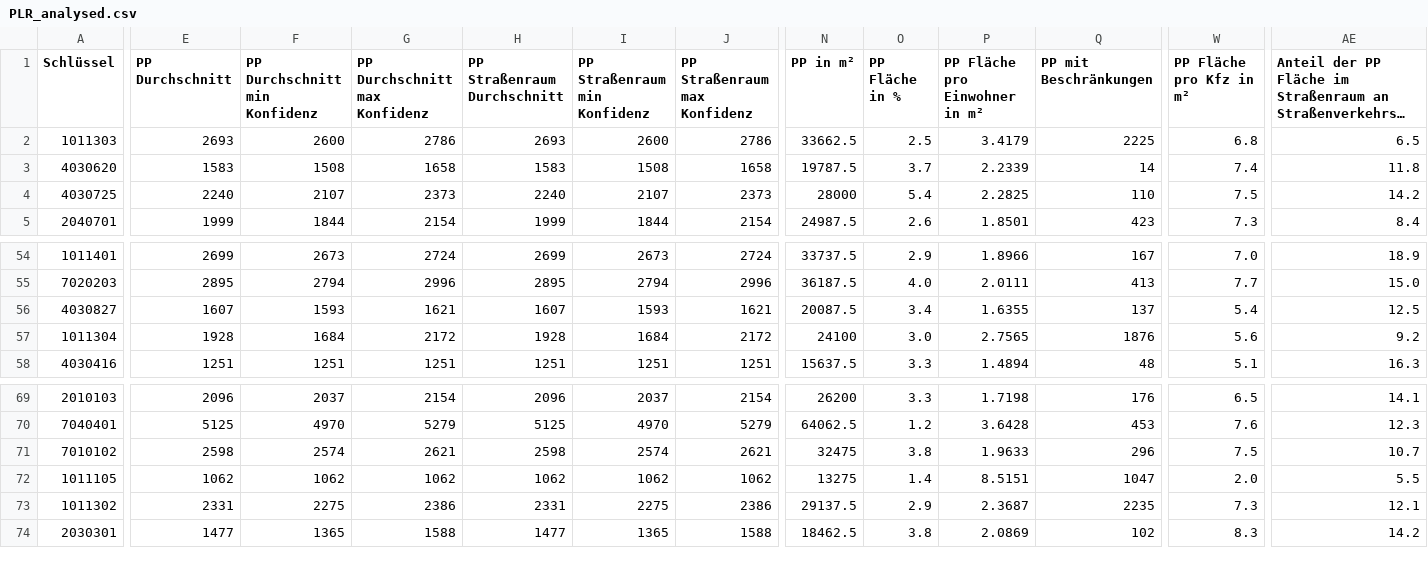
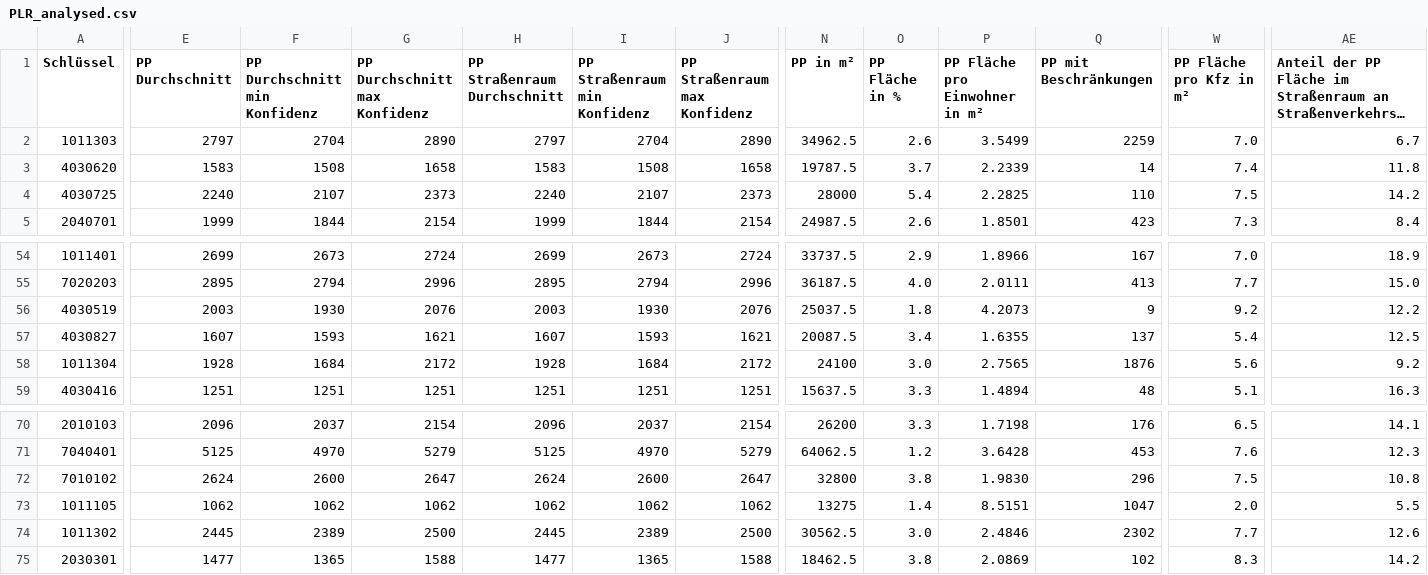
Before and after one commit to hanshack/parkplatztransform-data-analysis, a CSV file: data/out/PLR_analysed.csv, drawn as a sheet; only a part is shown, gaps mark what is left out; long unchanged cells end in …; addresses are those after the commit; rows hold the shown columns only; the diff covers the shown part only; the diff names each change by its address in the sheet, - before the commit and + after, or states it on an @@ line.

```diff
--- a/data/out/PLR_analysed.csv
+++ b/data/out/PLR_analysed.csv
-E2 (PP Durchschnitt): 2693
+E2 (PP Durchschnitt): 2797
-F2 (PP Durchschnitt min Konfidenz): 2600
+F2 (PP Durchschnitt min Konfidenz): 2704
-G2 (PP Durchschnitt max Konfidenz): 2786
+G2 (PP Durchschnitt max Konfidenz): 2890
-H2 (PP Straßenraum Durchschnitt): 2693
+H2 (PP Straßenraum Durchschnitt): 2797
-I2 (PP Straßenraum min Konfidenz): 2600
+I2 (PP Straßenraum min Konfidenz): 2704
-J2 (PP Straßenraum max Konfidenz): 2786
+J2 (PP Straßenraum max Konfidenz): 2890
-N2 (PP in m²): 33662.5
+N2 (PP in m²): 34962.5
-O2 (PP Fläche in %): 2.5
+O2 (PP Fläche in %): 2.6
-P2 (PP Fläche pro Einwohner in m²): 3.4179
+P2 (PP Fläche pro Einwohner in m²): 3.5499
-Q2 (PP mit Beschränkungen): 2225
+Q2 (PP mit Beschränkungen): 2259
-W2 (PP Fläche pro Kfz in m²): 6.8
+W2 (PP Fläche pro Kfz in m²): 7.0
-AE2: 6.5
+AE2: 6.7
+row 56: 4030519 | 2003 | 1930 | 2076 | 2003 | 1930 | 2076 | 25037.5 | 1.8 | 4.2073 | 9 | 9.2 | 12.2
-E72 (PP Durchschnitt): 2598
+E72 (PP Durchschnitt): 2624
-F72 (PP Durchschnitt min Konfidenz): 2574
+F72 (PP Durchschnitt min Konfidenz): 2600
-G72 (PP Durchschnitt max Konfidenz): 2621
+G72 (PP Durchschnitt max Konfidenz): 2647
-H72 (PP Straßenraum Durchschnitt): 2598
+H72 (PP Straßenraum Durchschnitt): 2624
-I72 (PP Straßenraum min Konfidenz): 2574
+I72 (PP Straßenraum min Konfidenz): 2600
-J72 (PP Straßenraum max Konfidenz): 2621
+J72 (PP Straßenraum max Konfidenz): 2647
-N72 (PP in m²): 32475
+N72 (PP in m²): 32800
-P72 (PP Fläche pro Einwohner in m²): 1.9633
+P72 (PP Fläche pro Einwohner in m²): 1.9830
-AE72: 10.7
+AE72: 10.8
-E74 (PP Durchschnitt): 2331
+E74 (PP Durchschnitt): 2445
-F74 (PP Durchschnitt min Konfidenz): 2275
+F74 (PP Durchschnitt min Konfidenz): 2389
-G74 (PP Durchschnitt max Konfidenz): 2386
+G74 (PP Durchschnitt max Konfidenz): 2500
-H74 (PP Straßenraum Durchschnitt): 2331
+H74 (PP Straßenraum Durchschnitt): 2445
-I74 (PP Straßenraum min Konfidenz): 2275
+I74 (PP Straßenraum min Konfidenz): 2389
-J74 (PP Straßenraum max Konfidenz): 2386
+J74 (PP Straßenraum max Konfidenz): 2500
-N74 (PP in m²): 29137.5
+N74 (PP in m²): 30562.5
-O74 (PP Fläche in %): 2.9
+O74 (PP Fläche in %): 3.0
-P74 (PP Fläche pro Einwohner in m²): 2.3687
+P74 (PP Fläche pro Einwohner in m²): 2.4846
-Q74 (PP mit Beschränkungen): 2235
+Q74 (PP mit Beschränkungen): 2302
-W74 (PP Fläche pro Kfz in m²): 7.3
+W74 (PP Fläche pro Kfz in m²): 7.7
-AE74: 12.1
+AE74: 12.6
```
Also changed, not shown: 44 edited cells elsewhere in this file, data/out/PLR_PP_Durchschnitt.csv, data/out/PLR_PP_Flaeche_Strassenverkehr.csv, 6 other files.
